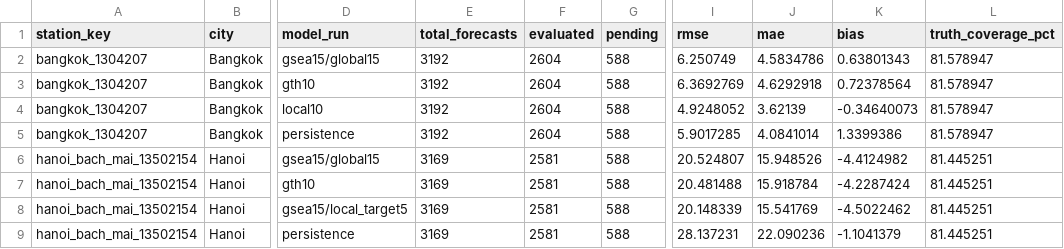
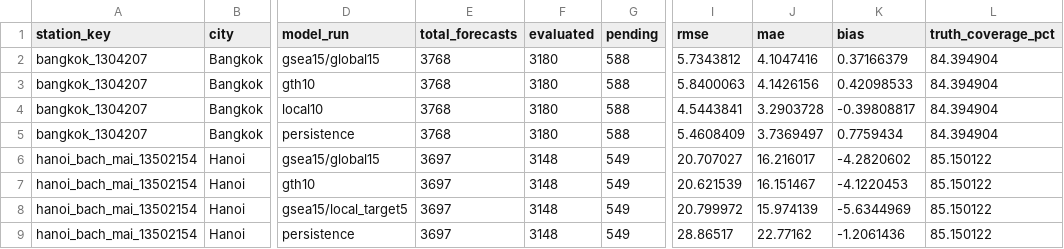
Before and after one commit to phamgiaanh/sea-pm25-pipeline, a CSV file: artifacts/shadow/deployment-shadow-v1/metrics_by_station.csv, drawn as a sheet; only a part is shown, gaps mark what is left out; the diff covers the shown part only; the diff names each change by its address in the sheet, - before the commit and + after, or states it on an @@ line.

```diff
--- a/artifacts/shadow/deployment-shadow-v1/metrics_by_station.csv
+++ b/artifacts/shadow/deployment-shadow-v1/metrics_by_station.csv
-E2:E5 (total_forecasts): 3192
+E2:E5 (total_forecasts): 3768
-F2:F5 (evaluated): 2604
+F2:F5 (evaluated): 3180
-I2 (rmse): 6.250749
+I2 (rmse): 5.7343812
-J2 (mae): 4.5834786
+J2 (mae): 4.1047416
-K2 (bias): 0.63801343
+K2 (bias): 0.37166379
-L2:L5 (truth_coverage_pct): 81.578947
+L2:L5 (truth_coverage_pct): 84.394904
-I3 (rmse): 6.3692769
+I3 (rmse): 5.8400063
-J3 (mae): 4.6292918
+J3 (mae): 4.1426156
-K3 (bias): 0.72378564
+K3 (bias): 0.42098533
-I4 (rmse): 4.9248052
+I4 (rmse): 4.5443841
-J4 (mae): 3.62139
+J4 (mae): 3.2903728
-K4 (bias): -0.34640073
+K4 (bias): -0.39808817
-I5 (rmse): 5.9017285
+I5 (rmse): 5.4608409
-J5 (mae): 4.0841014
+J5 (mae): 3.7369497
-K5 (bias): 1.3399386
+K5 (bias): 0.7759434
-E6:E9 (total_forecasts): 3169
+E6:E9 (total_forecasts): 3697
-F6:F9 (evaluated): 2581
+F6:F9 (evaluated): 3148
-G6:G9 (pending): 588
+G6:G9 (pending): 549
-I6 (rmse): 20.524807
+I6 (rmse): 20.707027
-J6 (mae): 15.948526
+J6 (mae): 16.216017
-K6 (bias): -4.4124982
+K6 (bias): -4.2820602
-L6:L9 (truth_coverage_pct): 81.445251
+L6:L9 (truth_coverage_pct): 85.150122
-I7 (rmse): 20.481488
+I7 (rmse): 20.621539
-J7 (mae): 15.918784
+J7 (mae): 16.151467
-K7 (bias): -4.2287424
+K7 (bias): -4.1220453
-I8 (rmse): 20.148339
+I8 (rmse): 20.799972
-J8 (mae): 15.541769
+J8 (mae): 15.974139
-K8 (bias): -4.5022462
+K8 (bias): -5.6344969
-I9 (rmse): 28.137231
+I9 (rmse): 28.86517
-J9 (mae): 22.090236
+J9 (mae): 22.77162
-K9 (bias): -1.1041379
+K9 (bias): -1.2061436
```
Also changed, not shown: 104 edited cells elsewhere in this file, artifacts/shadow/deployment-shadow-v1/metrics_by_day.csv, artifacts/shadow/deployment-shadow-v1/metrics_by_horizon.csv, 11 other files.
